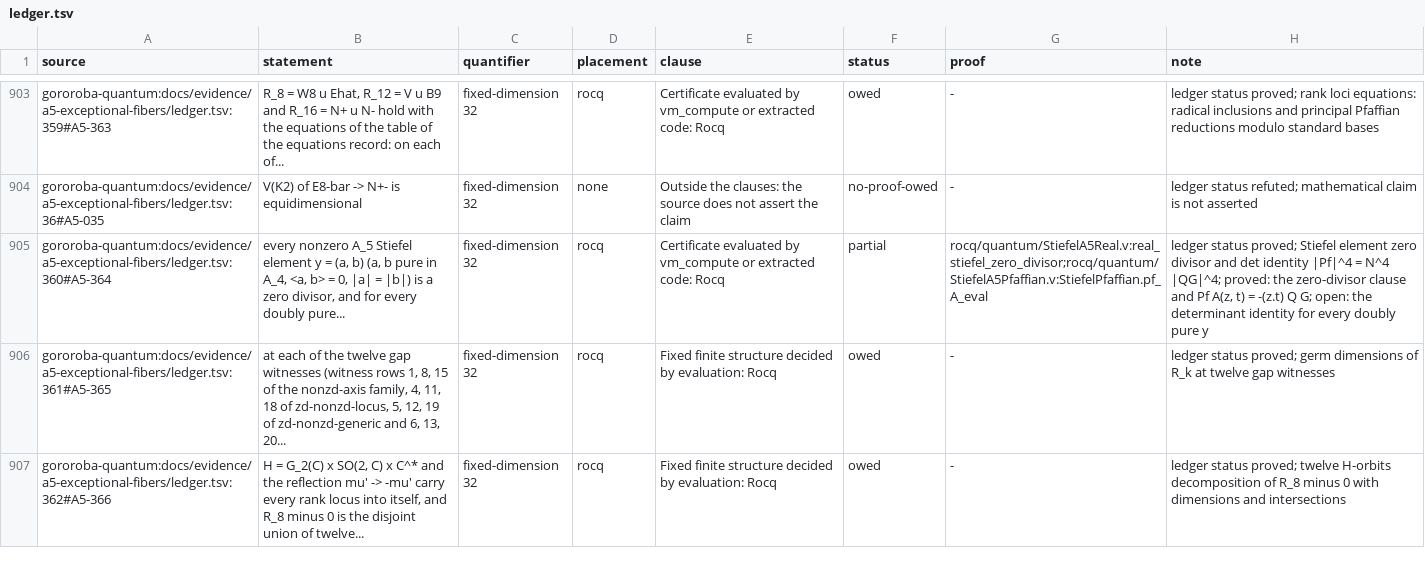
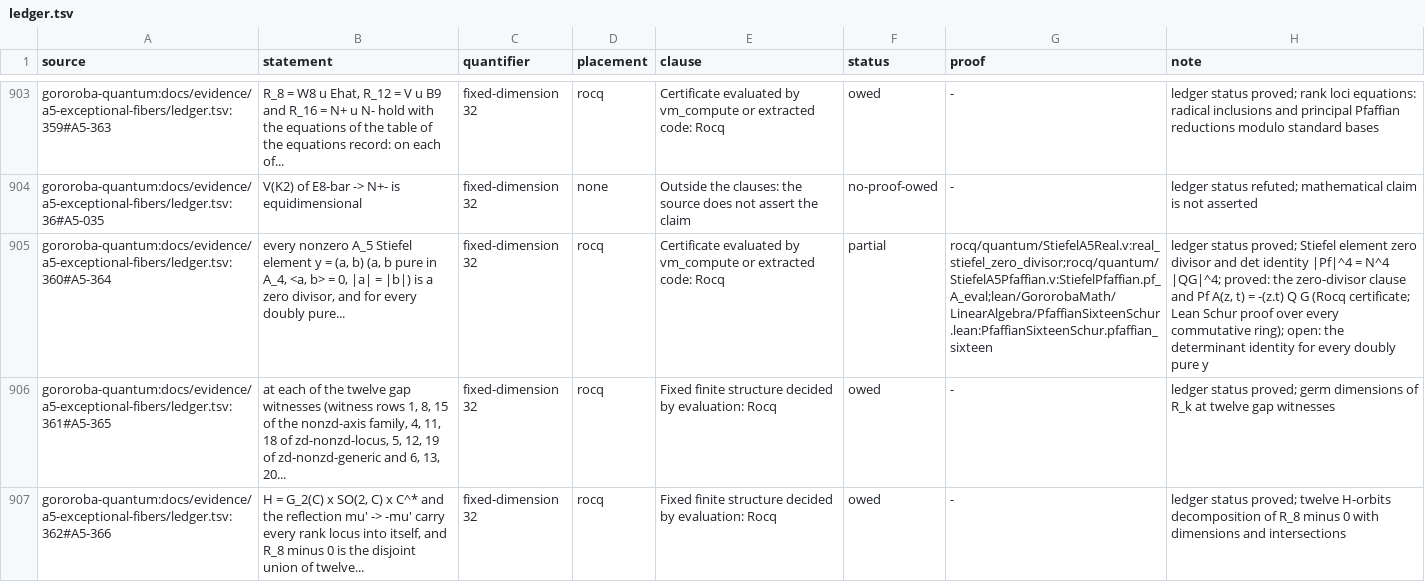
Before and after one commit to Oichkatzelesfrettschen/gororoba-math, a TSV file: ci/claims/ledger.tsv, drawn as a sheet; only a part is shown, gaps mark what is left out; the diff names each change by its address in the sheet, - before the commit and + after, or states it on an @@ line.

Commit message:
ci: cite the Lean proof of the bordered Pfaffian identity in A5-364
The row's proof list gains PfaffianSixteenSchur.pfaffian_sixteen, the
identity Pf A(z, t) = -(z.t) Q G over every commutative ring; its status
stays partial, since the determinant identity remains open.

```diff
--- a/ci/claims/ledger.tsv
+++ b/ci/claims/ledger.tsv
-G905 (proof): rocq/quantum/StiefelA5Real.v:real_stiefel_zero_divisor;rocq/quantum/StiefelA5Pfaffian.v:StiefelPfaffian.pf_A_eval
+G905 (proof): rocq/quantum/StiefelA5Real.v:real_stiefel_zero_divisor;rocq/quantum/StiefelA5Pfaffian.v:StiefelPfaffian.pf_A_eval;lean/GororobaMath/LinearAlgebra/PfaffianSixteenSchur.lean:PfaffianSixteenSchur.pfaffian_sixteen
-H905 (note): …-(z.t) Q G; open: the…
+H905 (note): …-(z.t) Q G (Rocq certificate; Lean Schur proof over every commutative ring); open: the…
```
